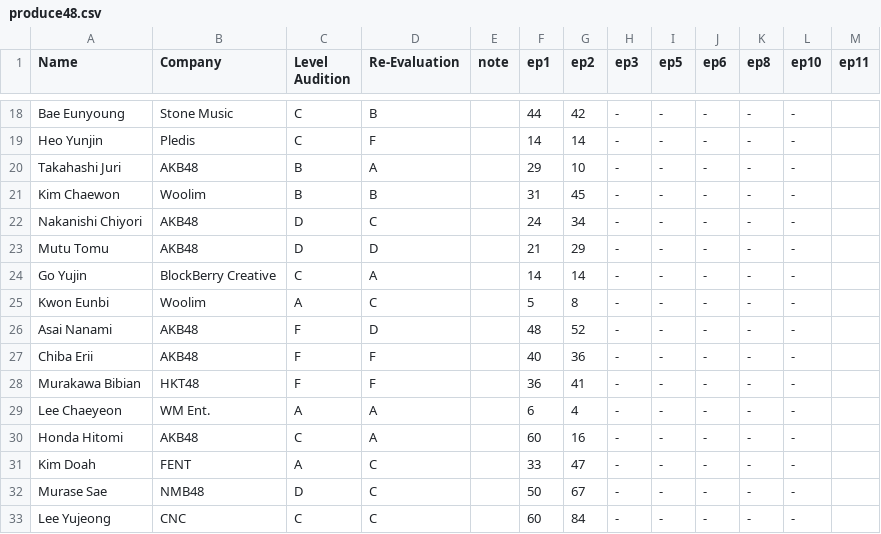
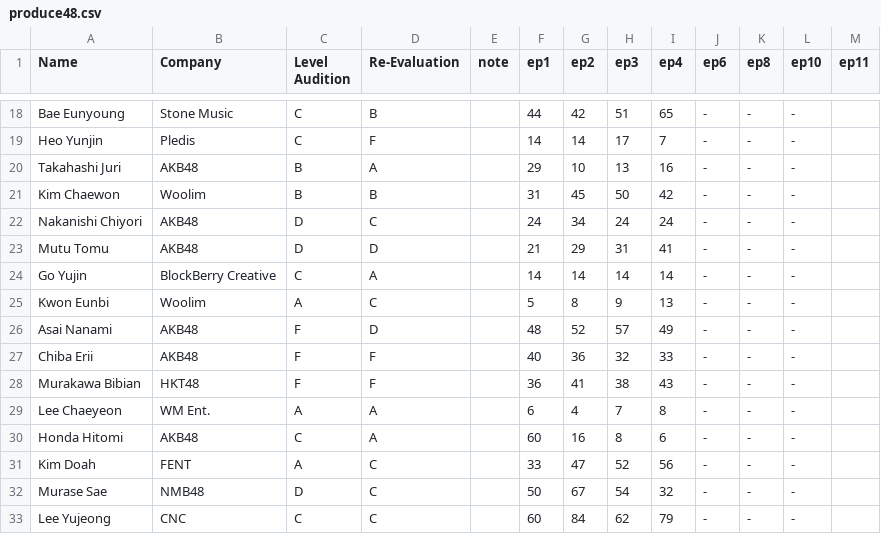
Before and after one commit to ajyu124/p48rankingreddit, a CSV file: produce48.csv, drawn as a sheet; only a part is shown, gaps mark what is left out; the diff covers the shown part only; the diff names each change by its address in the sheet, - before the commit and + after, or states it on an @@ line.

```diff
--- a/produce48.csv
+++ b/produce48.csv
-I1: ep5
+I1: ep4
-H18 (ep3): -
+H18 (ep3): 51
-I18 (ep4): -
+I18 (ep4): 65
-H19 (ep3): -
+H19 (ep3): 17
-I19 (ep4): -
+I19 (ep4): 7
-H20 (ep3): -
+H20 (ep3): 13
-I20 (ep4): -
+I20 (ep4): 16
-H21 (ep3): -
+H21 (ep3): 50
-I21 (ep4): -
+I21 (ep4): 42
-H22 (ep3): -
+H22 (ep3): 24
-I22 (ep4): -
+I22 (ep4): 24
-H23 (ep3): -
+H23 (ep3): 31
-I23 (ep4): -
+I23 (ep4): 41
-H24 (ep3): -
+H24 (ep3): 14
-I24 (ep4): -
+I24 (ep4): 14
-H25 (ep3): -
+H25 (ep3): 9
-I25 (ep4): -
+I25 (ep4): 13
-H26 (ep3): -
+H26 (ep3): 57
-I26 (ep4): -
+I26 (ep4): 49
-H27 (ep3): -
+H27 (ep3): 32
-I27 (ep4): -
+I27 (ep4): 33
-H28 (ep3): -
+H28 (ep3): 38
-I28 (ep4): -
+I28 (ep4): 43
-H29 (ep3): -
+H29 (ep3): 7
-I29 (ep4): -
+I29 (ep4): 8
-H30 (ep3): -
+H30 (ep3): 8
-I30 (ep4): -
+I30 (ep4): 6
-H31 (ep3): -
+H31 (ep3): 52
-I31 (ep4): -
+I31 (ep4): 56
-H32 (ep3): -
+H32 (ep3): 54
-I32 (ep4): -
+I32 (ep4): 32
-H33 (ep3): -
+H33 (ep3): 62
-I33 (ep4): -
+I33 (ep4): 79
```
Also changed, not shown: 148 edited cells elsewhere in this file.
